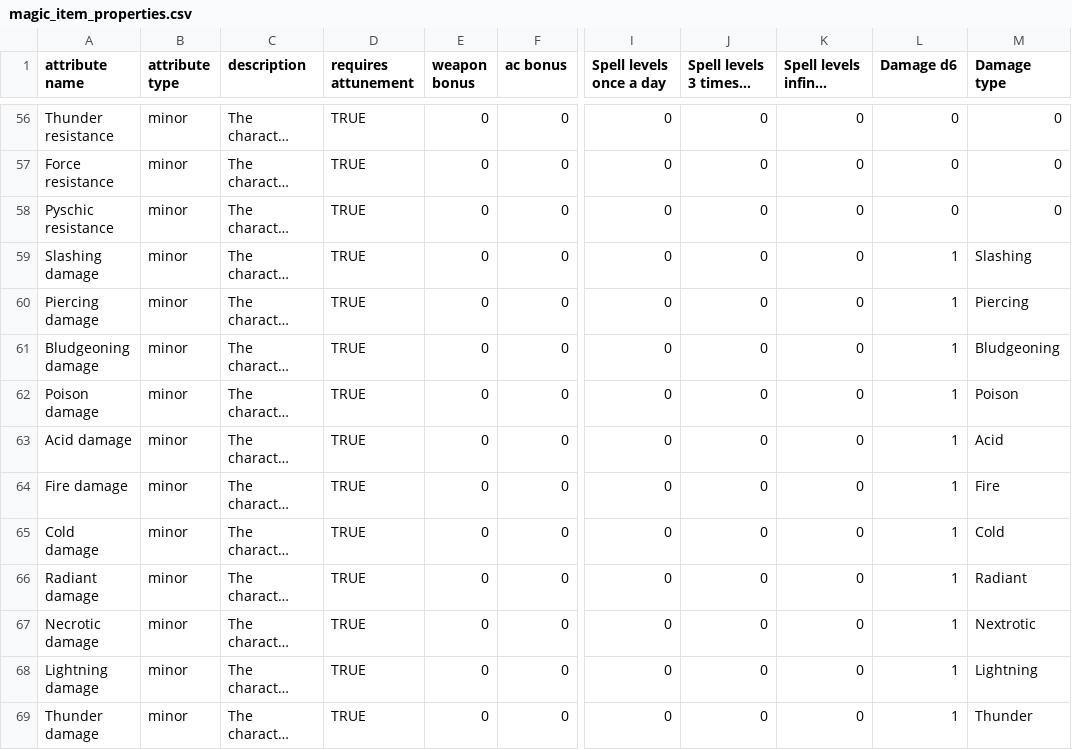
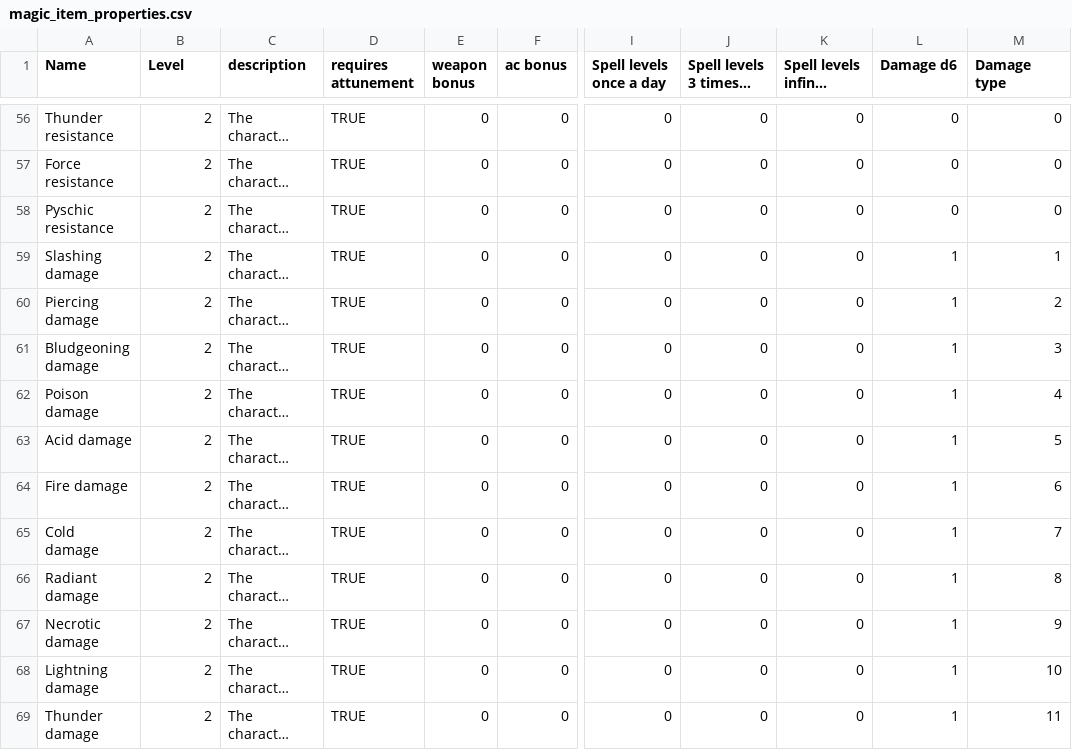
Before and after one commit to cory-walker/Artificer-workshop, a CSV file: data/magic_item_properties.csv, drawn as a sheet; only a part is shown, gaps mark what is left out; long unchanged cells end in …; the diff covers the shown part only; the diff names each change by its address in the sheet, - before the commit and + after, or states it on an @@ line.

```diff
--- a/data/magic_item_properties.csv
+++ b/data/magic_item_properties.csv
-A1: attribute name
+A1: Name
-B1: attribute type
+B1: Level
-B56:B69 (Level): minor
+B56:B69 (Level): 2
-M59 (Damage type): Slashing
+M59 (Damage type): 1
-M60 (Damage type): Piercing
+M60 (Damage type): 2
-M61 (Damage type): Bludgeoning
+M61 (Damage type): 3
-M62 (Damage type): Poison
+M62 (Damage type): 4
-M63 (Damage type): Acid
+M63 (Damage type): 5
-M64 (Damage type): Fire
+M64 (Damage type): 6
-M65 (Damage type): Cold
+M65 (Damage type): 7
-M66 (Damage type): Radiant
+M66 (Damage type): 8
-M67 (Damage type): Nextrotic
+M67 (Damage type): 9
-M68 (Damage type): Lightning
+M68 (Damage type): 10
-M69 (Damage type): Thunder
+M69 (Damage type): 11
```
Also changed, not shown: 114 edited cells elsewhere in this file, 1 other file.
